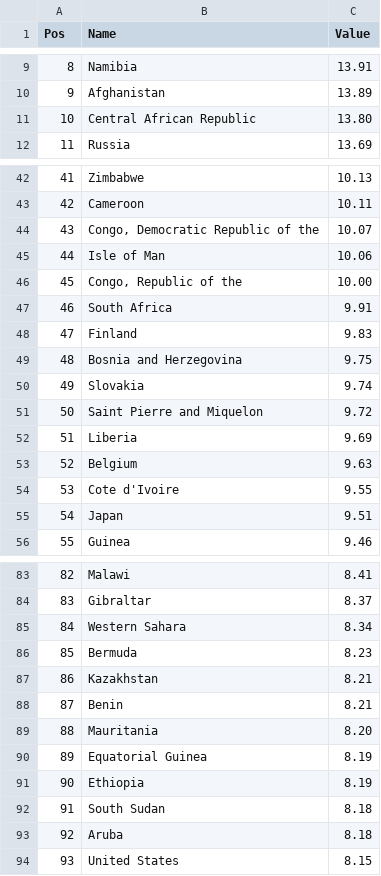
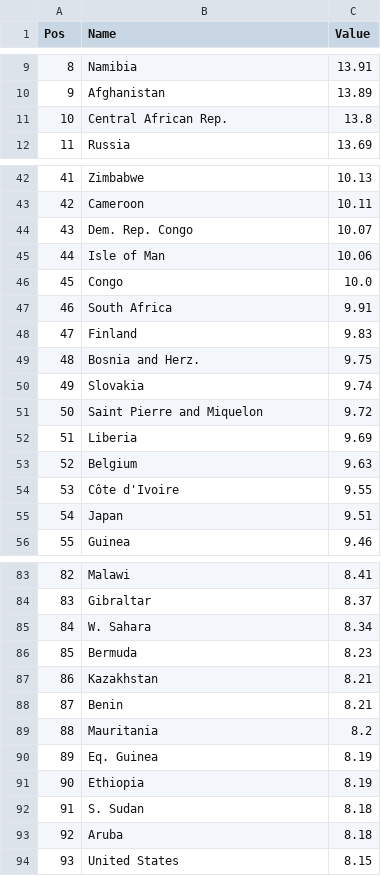
Before and after one commit to UW-CSE442-WI20/A3-cia-data-analysis, a CSV file: src/death_rate.csv, drawn as a sheet; only a part is shown, gaps mark what is left out; the diff covers the shown part only.

```diff
--- a/src/death_rate.csv
+++ b/src/death_rate.csv
@@ -10,3 +10,3 @@ Pos,Name,Value
 9,Afghanistan,13.89
-10,Central African Republic,13.80
+10,Central African Rep.,13.8
 11,Russia,13.69
@@ -43,8 +43,8 @@ Pos,Name,Value
 42,Cameroon,10.11
-43,"Congo, Democratic Republic of the",10.07
+43,Dem. Rep. Congo,10.07
 44,Isle of Man,10.06
-45,"Congo, Republic of the",10.00
+45,Congo,10.0
 46,South Africa,9.91
 47,Finland,9.83
-48,Bosnia and Herzegovina,9.75
+48,Bosnia and Herz.,9.75
 49,Slovakia,9.74
@@ -53,3 +53,3 @@ Pos,Name,Value
 52,Belgium,9.63
-53,Cote d'Ivoire,9.55
+53,Côte d'Ivoire,9.55
 54,Japan,9.51
@@ -84,3 +84,3 @@ Pos,Name,Value
 83,Gibraltar,8.37
-84,Western Sahara,8.34
+84,W. Sahara,8.34
 85,Bermuda,8.23
@@ -88,6 +88,6 @@ Pos,Name,Value
 87,Benin,8.21
-88,Mauritania,8.20
-89,Equatorial Guinea,8.19
+88,Mauritania,8.2
+89,Eq. Guinea,8.19
 90,Ethiopia,8.19
-91,South Sudan,8.18
+91,S. Sudan,8.18
 92,Aruba,8.18
```
Also changed, not shown: 20 edited cells elsewhere in this file, src/birth_rate.csv, src/code_to_fullname.csv, 6 other files.
